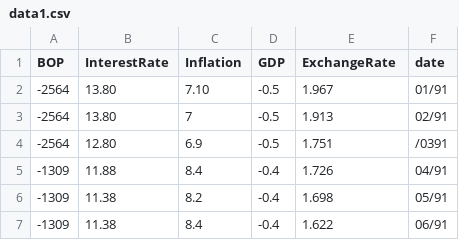
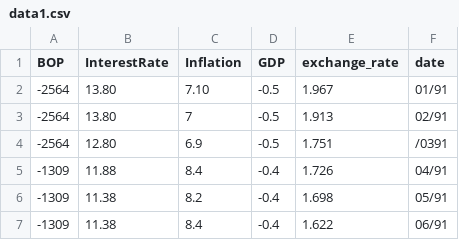
Before and after one commit to Vinitsingh21/data.csv, a CSV file: data1.csv, drawn as a sheet; only a part is shown.

Commit message:
Update data1.csv

```diff
--- a/data1.csv
+++ b/data1.csv
@@ -1,2 +1,2 @@
-BOP,InterestRate,Inflation,GDP,ExchangeRate,date
+BOP,InterestRate,Inflation,GDP,exchange_rate,date
 -2564,13.80,7.10,-0.5,1.967,01/91
```
